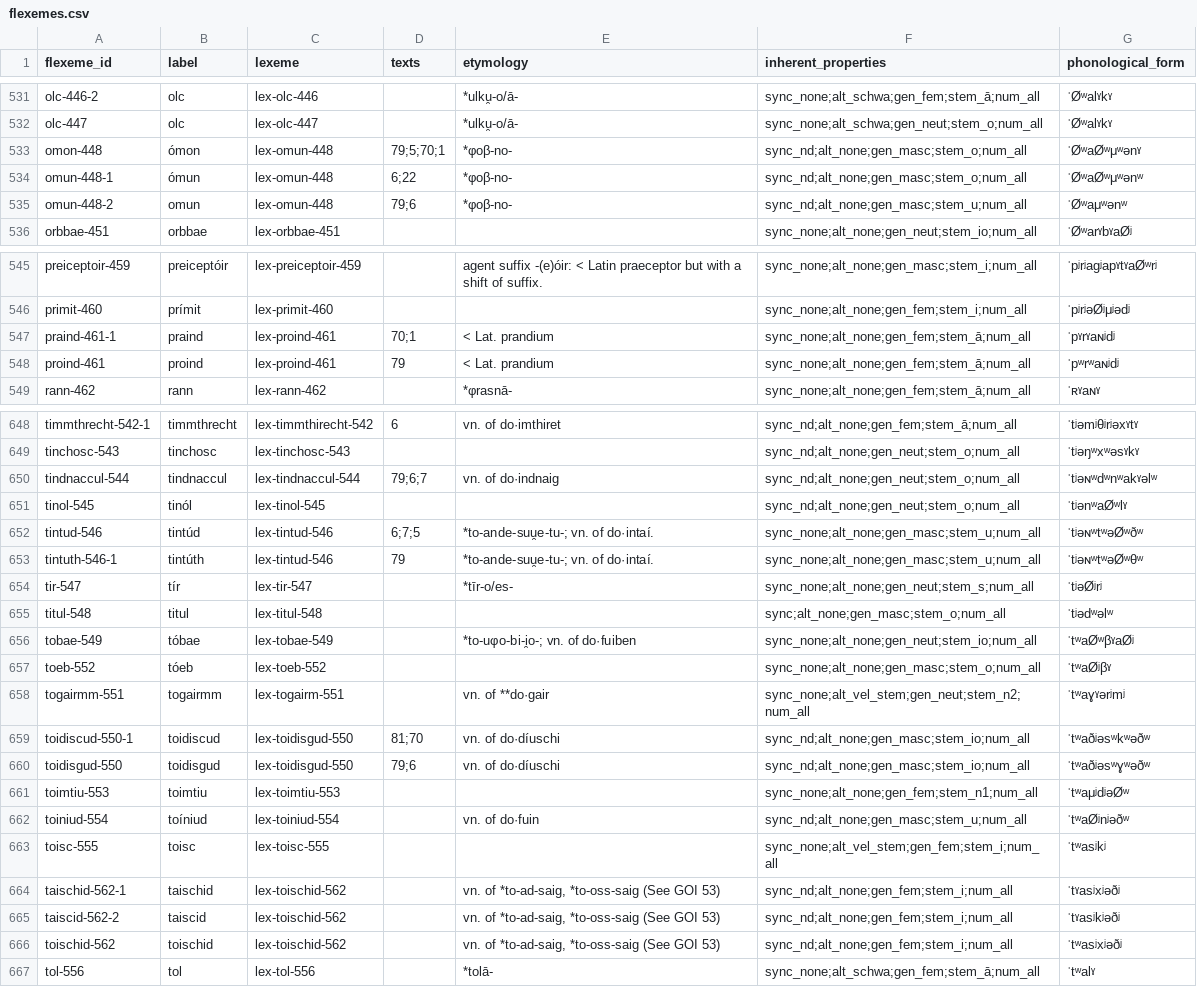
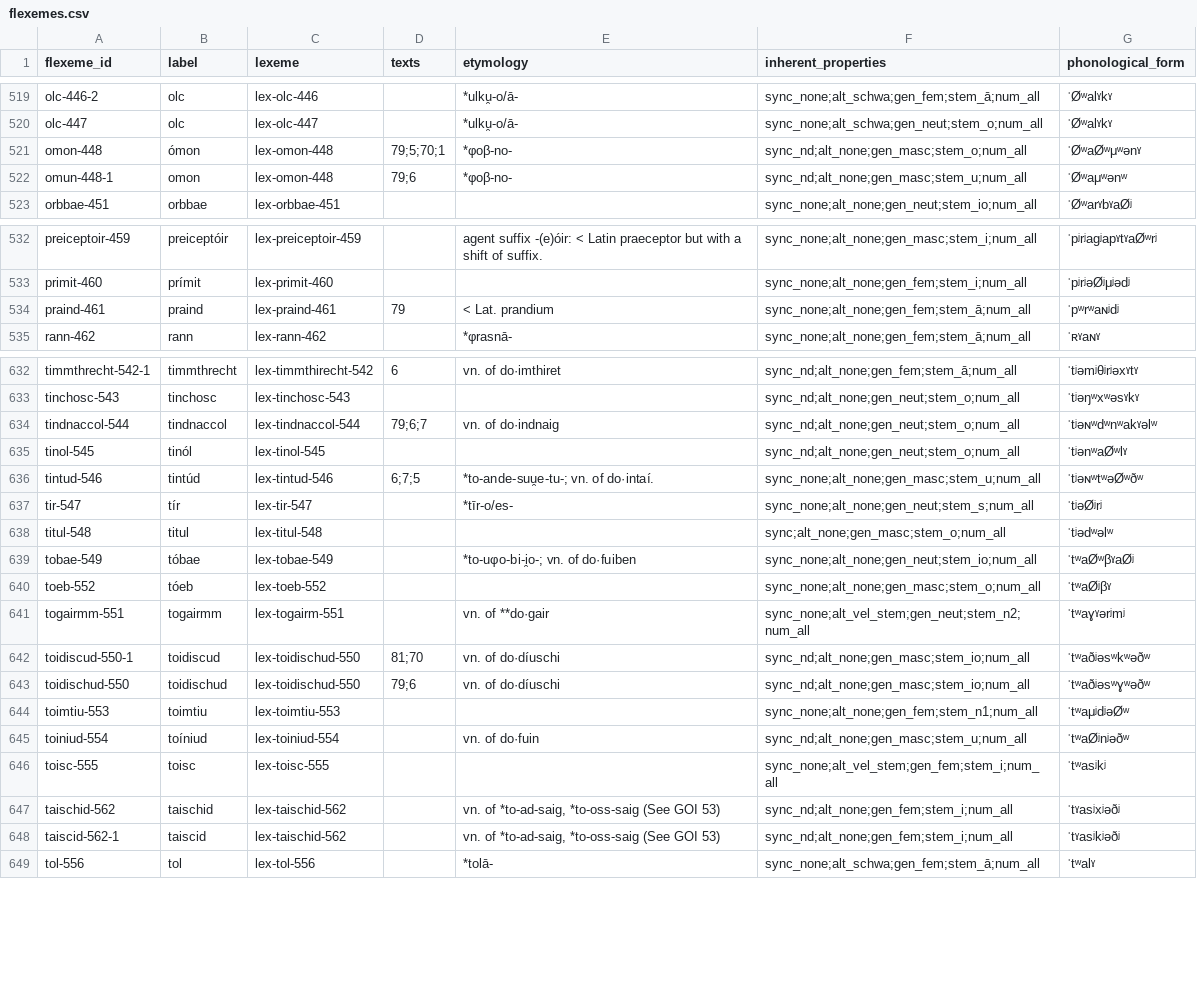
Before and after one commit to cormacanderson/Goidelex, a CSV file: flexemes.csv, drawn as a sheet; only a part is shown, gaps mark what is left out; the diff covers the shown part only.

```diff
--- a/flexemes.csv
+++ b/flexemes.csv
@@ -532,5 +520,4 @@ olc-446-2,olc,lex-olc-446,,*ulku̯-o/ā-,sync_none;alt_schwa;gen_fem;stem_ā;num
 olc-447,olc,lex-olc-447,,*ulku̯-o/ā-,sync_none;alt_schwa;gen_neut;stem_o;num_all,ˈØʷalˠkˠ
-omon-448,ómon,lex-omun-448,79;5;70;1,*φoβ-no-,sync_nd;alt_none;gen_masc;stem_o;num_all,ˈØʷaØʷμʷənˠ
-omun-448-1,ómun,lex-omun-448,6;22,*φoβ-no-,sync_nd;alt_none;gen_masc;stem_o;num_all,ˈØʷaØʷμʷənʷ
-omun-448-2,omun,lex-omun-448,79;6,*φoβ-no-,sync_nd;alt_none;gen_masc;stem_u;num_all,ˈØʷaμʷənʷ
+omon-448,ómon,lex-omon-448,79;5;70;1,*φoβ-no-,sync_nd;alt_none;gen_masc;stem_o;num_all,ˈØʷaØʷμʷənˠ
+omun-448-1,omon,lex-omon-448,79;6,*φoβ-no-,sync_nd;alt_none;gen_masc;stem_u;num_all,ˈØʷaμʷənʷ
 orbbae-451,orbbae,lex-orbbae-451,,,sync_none;alt_none;gen_neut;stem_io;num_all,ˈØʷarˠbˠaØʲ
@@ -546,4 +533,3 @@ preiceptoir-459,preiceptóir,lex-preiceptoir-459,,agent suffix -(e)óir: < Latin
 primit-460,prímit,lex-primit-460,,,sync_none;alt_none;gen_fem;stem_i;num_all,ˈpʲrʲəØʲμʲədʲ
-praind-461-1,praind,lex-proind-461,70;1,< Lat. prandium,sync_none;alt_none;gen_fem;stem_ā;num_all,ˈpˠrˠaɴʲdʲ
-proind-461,proind,lex-proind-461,79,< Lat. prandium,sync_none;alt_none;gen_fem;stem_ā;num_all,ˈpʷrʷaɴʲdʲ
+praind-461,praind,lex-praind-461,79,< Lat. prandium,sync_none;alt_none;gen_fem;stem_ā;num_all,ˈpʷrʷaɴʲdʲ
 rann-462,rann,lex-rann-462,,*φrasnā-,sync_none;alt_none;gen_fem;stem_ā;num_all,ˈʀˠaɴˠ
@@ -649,6 +633,5 @@ timmthrecht-542-1,timmthrecht,lex-timmthirecht-542,6,vn. of do·imthiret,sync_nd
 tinchosc-543,tinchosc,lex-tinchosc-543,,,sync_nd;alt_none;gen_neut;stem_o;num_all,ˈtʲəŋʷxʷəsˠkˠ
-tindnaccul-544,tindnaccul,lex-tindnaccul-544,79;6;7,vn. of do·indnaig,sync_nd;alt_none;gen_neut;stem_o;num_all,ˈtʲəɴʷdʷnʷakˠəlʷ
+tindnaccol-544,tindnaccol,lex-tindnaccol-544,79;6;7,vn. of do·indnaig,sync_nd;alt_none;gen_neut;stem_o;num_all,ˈtʲəɴʷdʷnʷakˠəlʷ
 tinol-545,tinól,lex-tinol-545,,,sync_nd;alt_none;gen_neut;stem_o;num_all,ˈtʲənʷaØʷlˠ
 tintud-546,tintúd,lex-tintud-546,6;7;5,*to-ande-suu̯e-tu-; vn. of do·intaí.,sync_none;alt_none;gen_masc;stem_u;num_all,ˈtʲəɴʷtʷəØʷðʷ
-tintuth-546-1,tintúth,lex-tintud-546,79,*to-ande-suu̯e-tu-; vn. of do·intaí.,sync_none;alt_none;gen_masc;stem_u;num_all,ˈtʲəɴʷtʷəØʷθʷ
 tir-547,tír,lex-tir-547,,*tīr-o/es-,sync_none;alt_none;gen_neut;stem_s;num_all,ˈtʲəØʲrʲ
@@ -658,4 +641,4 @@ toeb-552,tóeb,lex-toeb-552,,,sync_none;alt_none;gen_masc;stem_o;num_all,ˈtʷa
 togairmm-551,togairmm,lex-togairm-551,,vn. of **do·gair,sync_none;alt_vel_stem;gen_neut;stem_n2;num_all,ˈtʷaɣˠərʲmʲ
-toidiscud-550-1,toidiscud,lex-toidisgud-550,81;70,vn. of do·díuschi,sync_nd;alt_none;gen_masc;stem_io;num_all,ˈtʷaðʲəsʷkʷəðʷ
-toidisgud-550,toidisgud,lex-toidisgud-550,79;6,vn. of do·díuschi,sync_nd;alt_none;gen_masc;stem_io;num_all,ˈtʷaðʲəsʷɣʷəðʷ
+toidiscud-550-1,toidiscud,lex-toidischud-550,81;70,vn. of do·díuschi,sync_nd;alt_none;gen_masc;stem_io;num_all,ˈtʷaðʲəsʷkʷəðʷ
+toidischud-550,toidischud,lex-toidischud-550,79;6,vn. of do·díuschi,sync_nd;alt_none;gen_masc;stem_io;num_all,ˈtʷaðʲəsʷɣʷəðʷ
 toimtiu-553,toimtiu,lex-toimtiu-553,,,sync_none;alt_none;gen_fem;stem_n1;num_all,ˈtʷaμʲdʲəØʷ
@@ -663,5 +646,4 @@ toiniud-554,toíniud,lex-toiniud-554,,vn. of do·fuin,sync_nd;alt_none;gen_masc;
 toisc-555,toisc,lex-toisc-555,,,sync_none;alt_vel_stem;gen_fem;stem_i;num_all,ˈtʷasʲkʲ
-taischid-562-1,taischid,lex-toischid-562,,"vn. of *to-ad-saig, *to-oss-saig (See GOI 53)",sync_nd;alt_none;gen_fem;stem_i;num_all,ˈtˠasʲxʲəðʲ
-taiscid-562-2,taiscid,lex-toischid-562,,"vn. of *to-ad-saig, *to-oss-saig (See GOI 53)",sync_nd;alt_none;gen_fem;stem_i;num_all,ˈtˠasʲkʲəðʲ
-toischid-562,toischid,lex-toischid-562,,"vn. of *to-ad-saig, *to-oss-saig (See GOI 53)",sync_nd;alt_none;gen_fem;stem_i;num_all,ˈtʷasʲxʲəðʲ
+taischid-562,taischid,lex-taischid-562,,"vn. of *to-ad-saig, *to-oss-saig (See GOI 53)",sync_nd;alt_none;gen_fem;stem_i;num_all,ˈtˠasʲxʲəðʲ
+taiscid-562-1,taiscid,lex-taischid-562,,"vn. of *to-ad-saig, *to-oss-saig (See GOI 53)",sync_nd;alt_none;gen_fem;stem_i;num_all,ˈtˠasʲkʲəðʲ
 tol-556,tol,lex-tol-556,,*tolā-,sync_none;alt_schwa;gen_fem;stem_ā;num_all,ˈtʷalˠ
```
Also changed, not shown: 19 removed rows and 20 edited cells elsewhere in this file, lexemes.csv.
